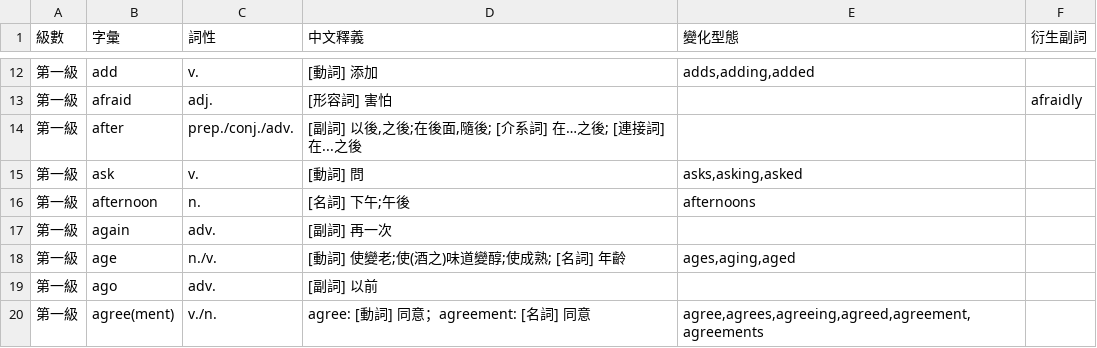
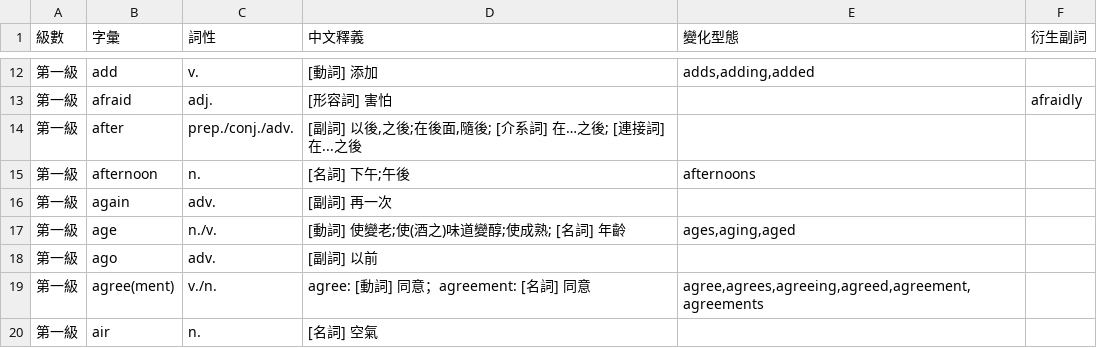
Before and after one commit to ivy89183312-rgb/ivy-vocab-tool, a CSV file: vocab_hs.csv, drawn as a sheet; only a part is shown, gaps mark what is left out; the shorter side is filled out with more unchanged rows.

Commit message:
Update vocab_hs.csv
delete double ask

```diff
--- a/vocab_hs.csv
+++ b/vocab_hs.csv
@@ -14,3 +14,2 @@
 第一級,after,prep./conj./adv.,"[副詞] 以後,之後;在後面,隨後; [介系詞] 在…之後; [連接詞] 在...之後",,
-第一級,ask,v.,[動詞] 問,"asks,asking,asked",
 第一級,afternoon,n.,[名詞] 下午;午後,afternoons,
```
